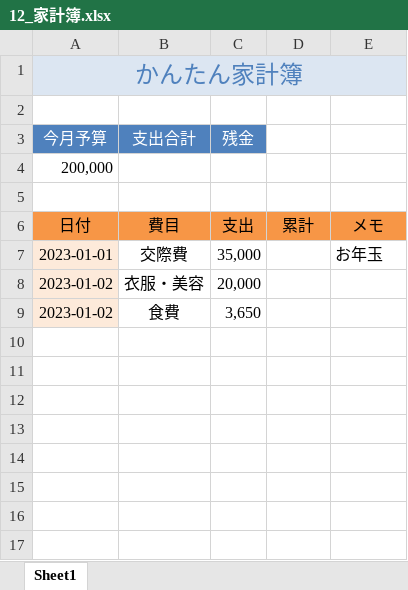
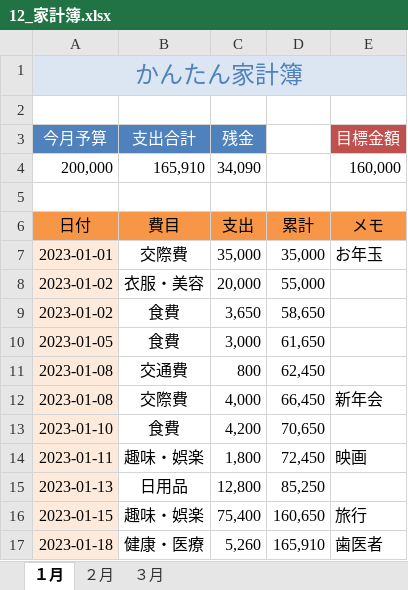
Before and after one commit to topiaisogai-y/excel, an Excel workbook: 12_家計簿.xlsx, sheet １月, drawn as a sheet; values as stored, in another font and other column widths than the file's, no borders; conditional formats not drawn; removed rows and columns are numbered as before the commit, all else as after; the diff names each change by its address in the sheet, - before the commit and + after, or states it on an @@ line.

```diff
--- a/12_家計簿.xlsx (sheet １月)
+++ b/12_家計簿.xlsx (sheet １月)
-sheet tab: Sheet1
+sheet tab: １月
+sheet tab: ２月
+sheet tab: ３月
-E3: (empty)
+E3: 目標金額
-E3 fill: none
+E3 fill: #C0504D
-row 4: 200,000
+row 4: 200,000 | 165,910 | 34,090 |  | 160,000
-D7: (empty)
+D7: 35,000
-D8: (empty)
+D8: 55,000
-D9: (empty)
+D9: 58,650
+row 10: 2023-01-05 | 食費 | 3,000 | 61,650
+row 11: 2023-01-08 | 交通費 | 800 | 62,450
+row 12: 2023-01-08 | 交際費 | 4,000 | 66,450 | 新年会
+row 13: 2023-01-10 | 食費 | 4,200 | 70,650
+row 14: 2023-01-11 | 趣味・娯楽 | 1,800 | 72,450 | 映画
+row 15: 2023-01-13 | 日用品 | 12,800 | 85,250
+row 16: 2023-01-15 | 趣味・娯楽 | 75,400 | 160,650 | 旅行
+row 17: 2023-01-18 | 健康・医療 | 5,260 | 165,910 | 歯医者
```
